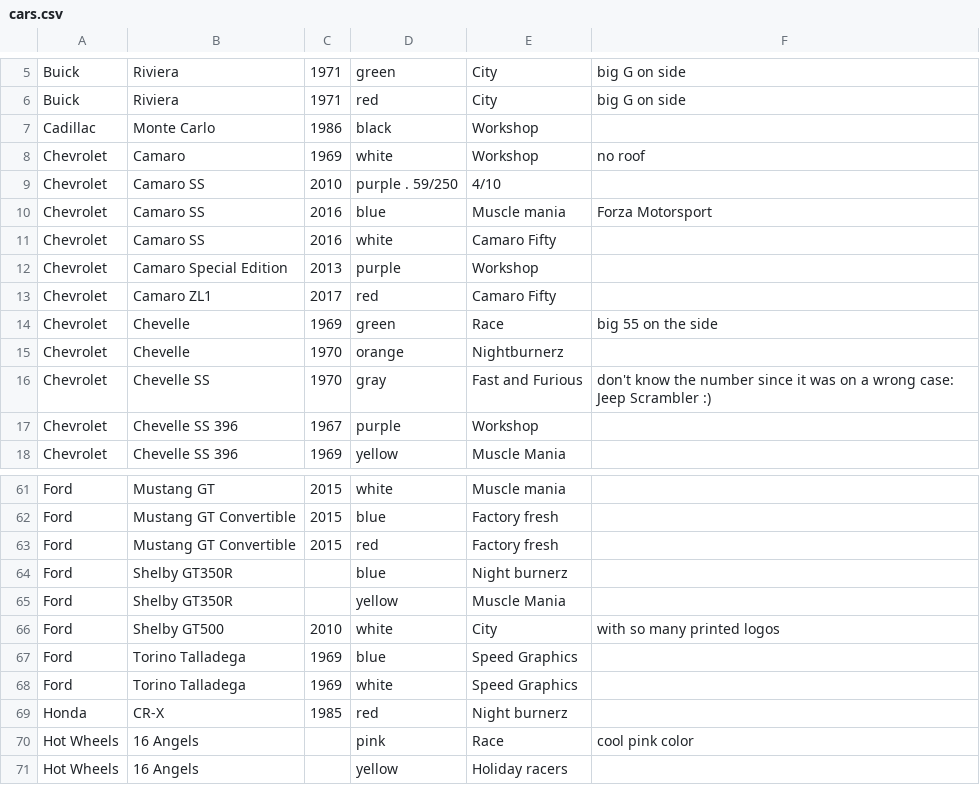
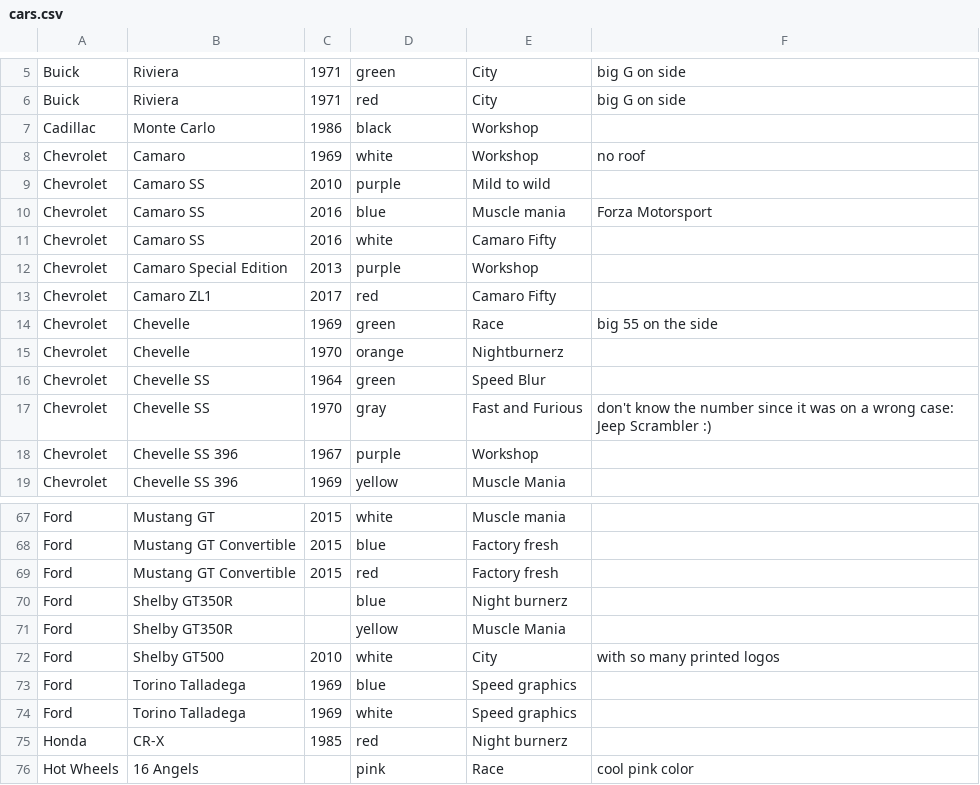
Before and after one commit to agusvama/hot_wheels_collection, a CSV file: cars.csv, drawn as a sheet; only a part is shown, gaps mark what is left out; the shorter side is filled out with more unchanged rows; the diff covers the shown part only.

```diff
--- a/cars.csv
+++ b/cars.csv
@@ -9 +9 @@ Chevrolet     , Camaro                 , 1969 , white                , Workshop
-Chevrolet     , Camaro SS              , 2010 , purple      . 59/250 , 4/10
+Chevrolet    , Camaro SS                , 2010 , purple      , Mild to wild       ,
@@ -15,0 +16 @@ Chevrolet     , Chevelle               , 1970 , orange               , Nightburn
+Chevrolet    , Chevelle SS              , 1964 , green       , Speed Blur
@@ -67,2 +73,2 @@ Ford          , Shelby GT500           , 2010 , white                , City
-Ford          , Torino Talladega       , 1969 , blue                 , Speed Graphics     ,
-Ford          , Torino Talladega       , 1969 , white                , Speed Graphics     ,
+Ford         , Torino Talladega         , 1969 , blue        , Speed graphics     ,
+Ford         , Torino Talladega         , 1969 , white       , Speed graphics     ,
```
Also changed, not shown: 12 added rows and 6 edited cells elsewhere in this file.
